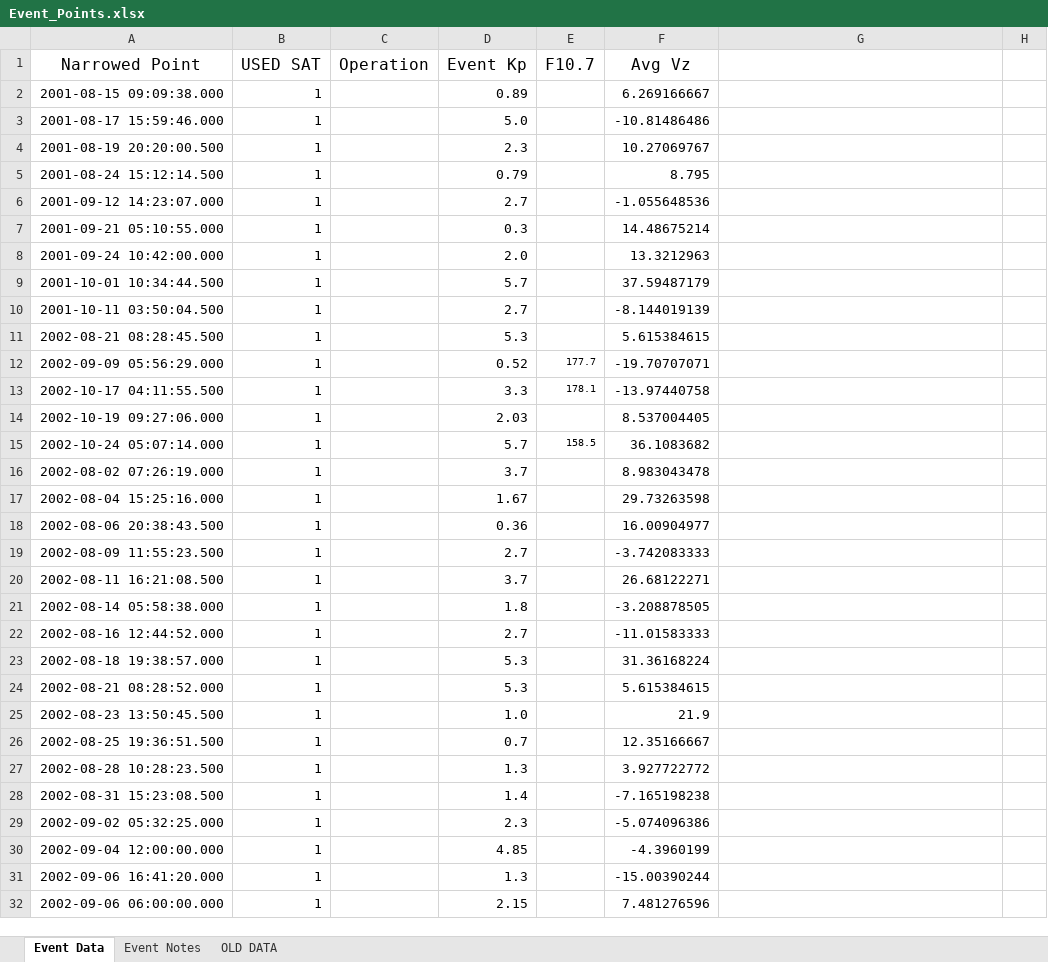
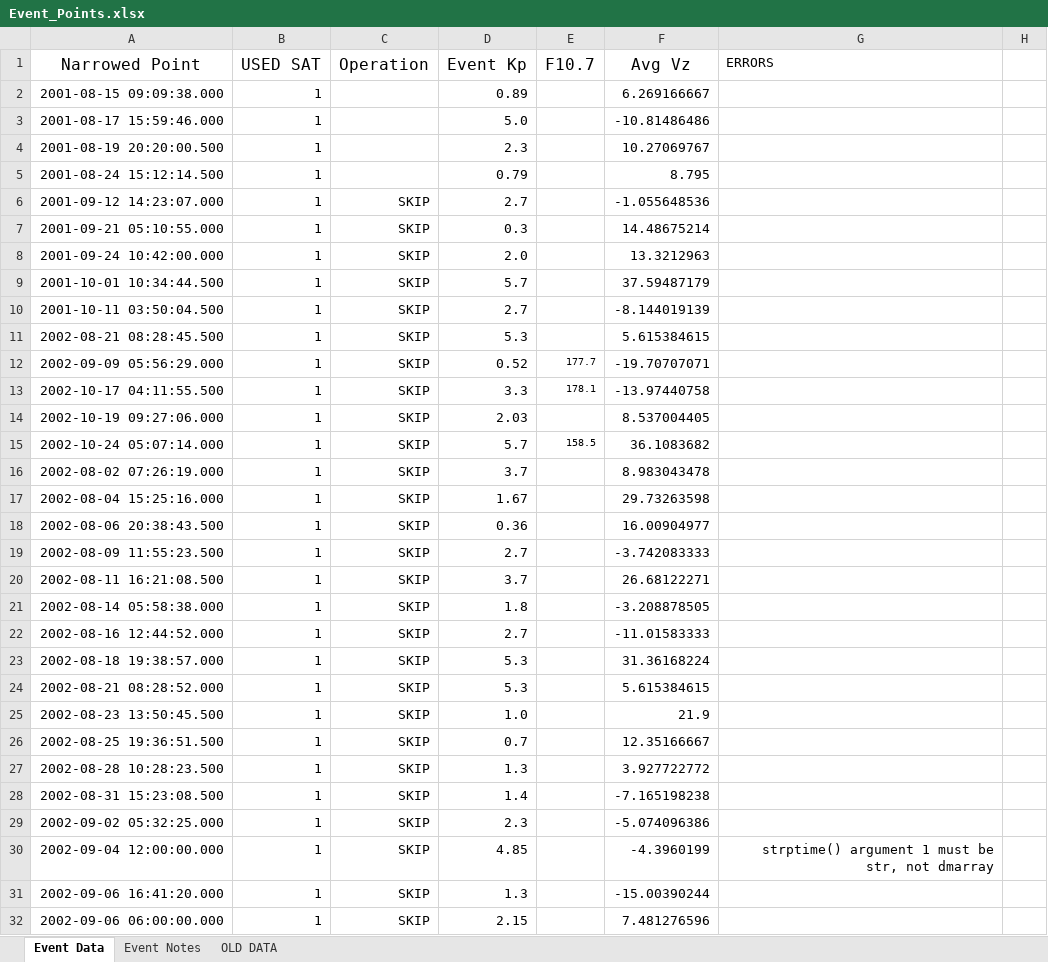
Before and after one commit to spacecataz/tailwagtools, an Excel workbook: Event_Points.xlsx, sheet Event Data, drawn as a sheet; only a part is shown; values as stored, in another font and other column widths than the file's, no borders; the diff covers the shown part only; the diff names each change by its address in the sheet, - before the commit and + after, or states it on an @@ line.

Commit message:
adding event points, its got a lot of dates that wont process for whatever reason towards the end...but I have the returned errors in a column....

```diff
--- a/Event_Points.xlsx (sheet Event Data)
+++ b/Event_Points.xlsx (sheet Event Data)
-G1: (empty)
+G1: ERRORS
-C6:C32 (Operation): (empty)
+C6:C32 (Operation): SKIP
-G30 (ERRORS): (empty)
+G30 (ERRORS): strptime() argument 1 must be str, not dmarray
```
Also changed, not shown: 194 edited cells elsewhere in this sheet, sheet Event Notes.
